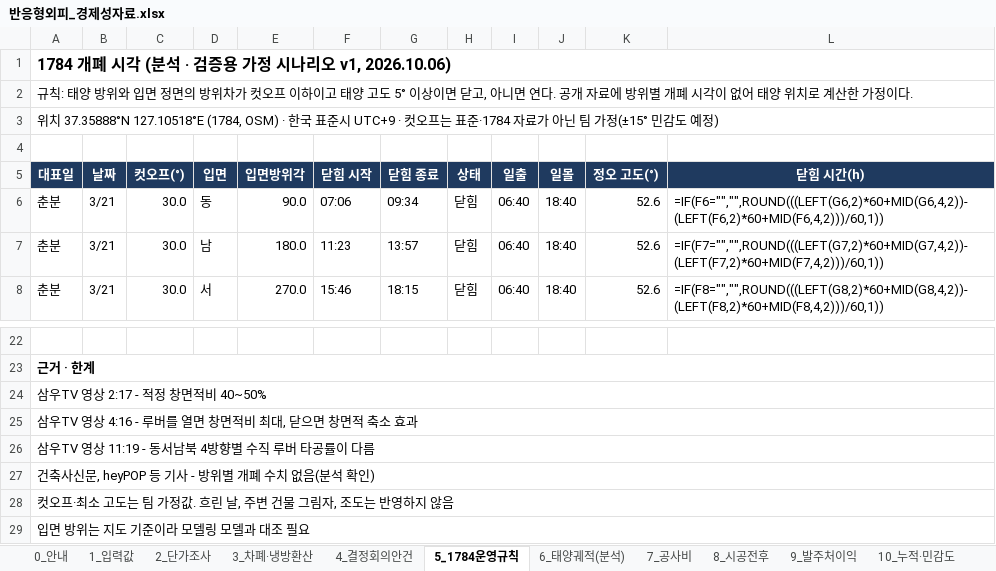
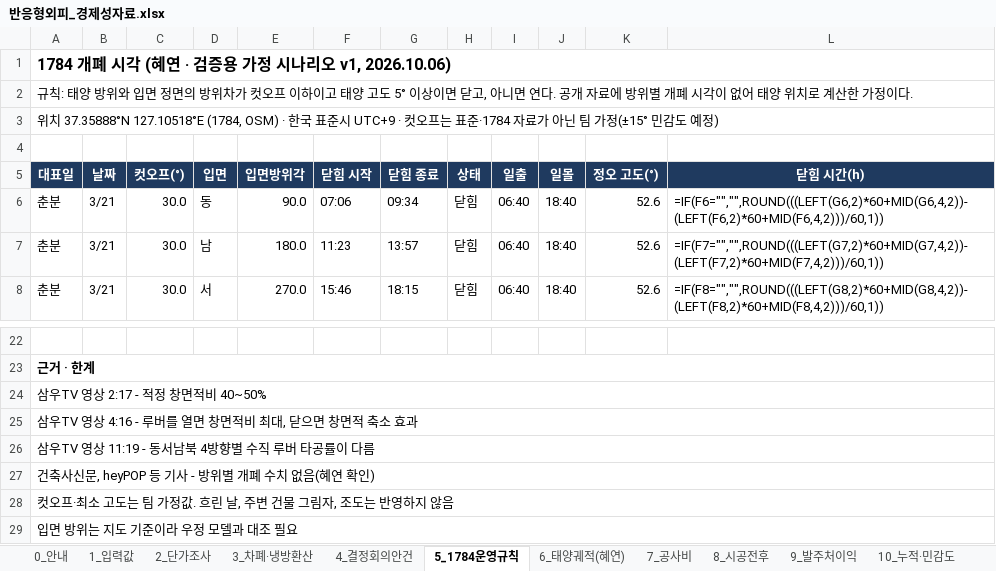
Before and after one commit to BIMension-BIM-IT/reactive-facade, an Excel workbook: docs/반응형외피_경제성자료.xlsx, sheet 5_1784운영규칙, drawn as a sheet; only a part is shown, gaps mark what is left out; values as stored, in another font and other column widths than the file's, no borders; formulas without a stored value are shown as written; the diff names each change by its address in the sheet, - before the commit and + after, or states it on an @@ line.

```diff
--- a/docs/반응형외피_경제성자료.xlsx (sheet 5_1784운영규칙)
+++ b/docs/반응형외피_경제성자료.xlsx (sheet 5_1784운영규칙)
-sheet tab: 6_태양궤적(분석)
+sheet tab: 6_태양궤적(혜연)
-A1 (대표일): 1784 개폐 시각 (분석 · 검증용 가정 시나리오 v1, 2026.10.06)
+A1 (대표일): 1784 개폐 시각 (혜연 · 검증용 가정 시나리오 v1, 2026.10.06)
-A27 (대표일): 건축사신문, heyPOP 등 기사 - 방위별 개폐 수치 없음(분석 확인)
+A27 (대표일): 건축사신문, heyPOP 등 기사 - 방위별 개폐 수치 없음(혜연 확인)
-A29 (대표일): 입면 방위는 지도 기준이라 모델링 모델과 대조 필요
+A29 (대표일): 입면 방위는 지도 기준이라 우정 모델과 대조 필요
```
Also changed, not shown: sheet 1_입력값, sheet 12_일정표, sheet 4_결정회의안건, sheet 0_안내, sheet 8_시공전후, sheet 10_누적·민감도, 3 more sheets, 2 other files.
